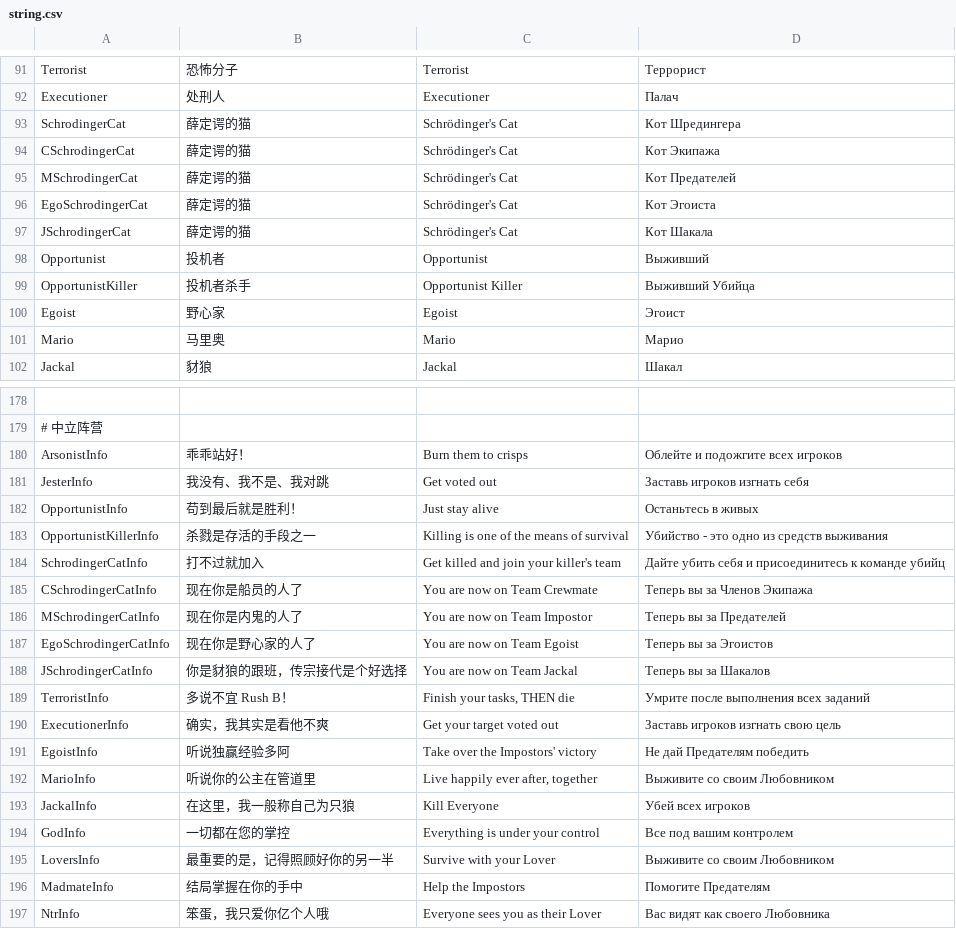
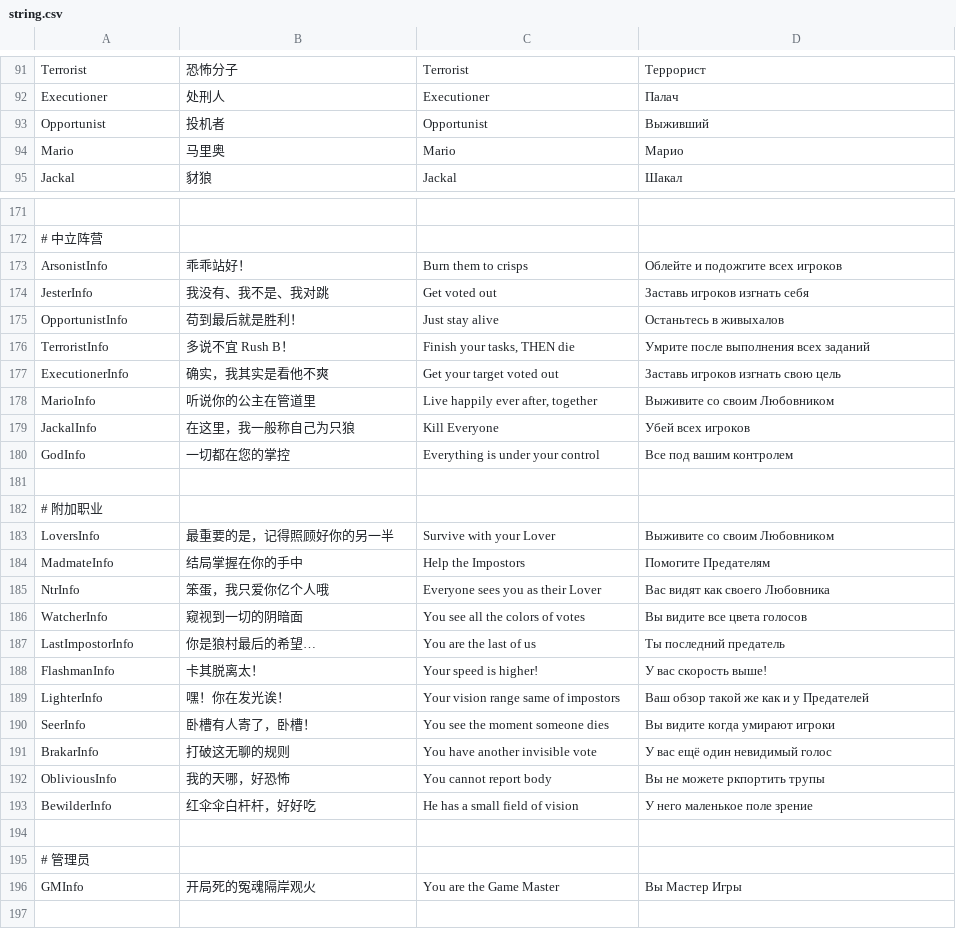
Before and after one commit to tukasa0001/TownOfHost, a CSV file: Resources/string.csv, drawn as a sheet; only a part is shown, gaps mark what is left out; the shorter side is filled out with more unchanged rows; the diff covers the shown part only.

Commit message:
Delete String not used

```diff
--- a/Resources/string.csv
+++ b/Resources/string.csv
@@ -92,10 +92,3 @@ Terrorist,恐怖分子,Terrorist,Террорист
 Executioner,处刑人,Executioner,Палач
-SchrodingerCat,薛定谔的猫,Schrödinger's Cat,Кот Шредингера
-CSchrodingerCat,薛定谔的猫,Schrödinger's Cat,Кот Экипажа
-MSchrodingerCat,薛定谔的猫,Schrödinger's Cat,Кот Предателей
-EgoSchrodingerCat,薛定谔的猫,Schrödinger's Cat,Кот Эгоиста
-JSchrodingerCat,薛定谔的猫,Schrödinger's Cat,Кот Шакала
 Opportunist,投机者,Opportunist,Выживший
-OpportunistKiller,投机者杀手,Opportunist Killer,Выживший Убийца
-Egoist,野心家,Egoist,Эгоист
 Mario,马里奥,Mario,Марио
@@ -181,12 +174,5 @@ ArsonistInfo,乖乖站好！,Burn them to crisps,Облейте и подожг
 JesterInfo,我没有、我不是、我对跳,Get voted out,Заставь игроков изгнать себя
-OpportunistInfo,苟到最后就是胜利！,Just stay alive,Останьтесь в живых
-OpportunistKillerInfo,杀戮是存活的手段之一,Killing is one of the means of survival,Убийство - это одно из средств выживания
-SchrodingerCatInfo,打不过就加入,Get killed and join your killer's team,Дайте убить себя и присоединитесь к команде убийц
-CSchrodingerCatInfo,现在你是船员的人了,You are now on Team Crewmate,Теперь вы за Членов Экипажа
-MSchrodingerCatInfo,现在你是内鬼的人了,You are now on Team Impostor,Теперь вы за Предателей
-EgoSchrodingerCatInfo,现在你是野心家的人了,You are now on Team Egoist,Теперь вы за Эгоистов
-JSchrodingerCatInfo,你是豺狼的跟班，传宗接代是个好选择,You are now on Team Jackal,Теперь вы за Шакалов
+OpportunistInfo,苟到最后就是胜利！,Just stay alive,Останьтесь в живыхалов
 TerroristInfo,多说不宜 Rush B！,"Finish your tasks, THEN die",Умрите после выполнения всех заданий
 ExecutionerInfo,确实，我其实是看他不爽,Get your target voted out,Заставь игроков изгнать свою цель
-EgoistInfo,听说独赢经验多阿,Take over the Impostors' victory,Не дай Предателям победить
 MarioInfo,听说你的公主在管道里,"Live happily ever after, together",Выживите со своим Любовником
@@ -194,2 +180,4 @@ JackalInfo,在这里，我一般称自己为只狼,Kill Everyone,Убей все
 GodInfo,一切都在您的掌控,Everything is under your control,Все под вашим контролем
+
+# 附加职业
 LoversInfo,最重要的是，记得照顾好你的另一半,Survive with your Lover,Выживите со своим Любовником
```
Also changed, not shown: 3 removed rows elsewhere in this file.
